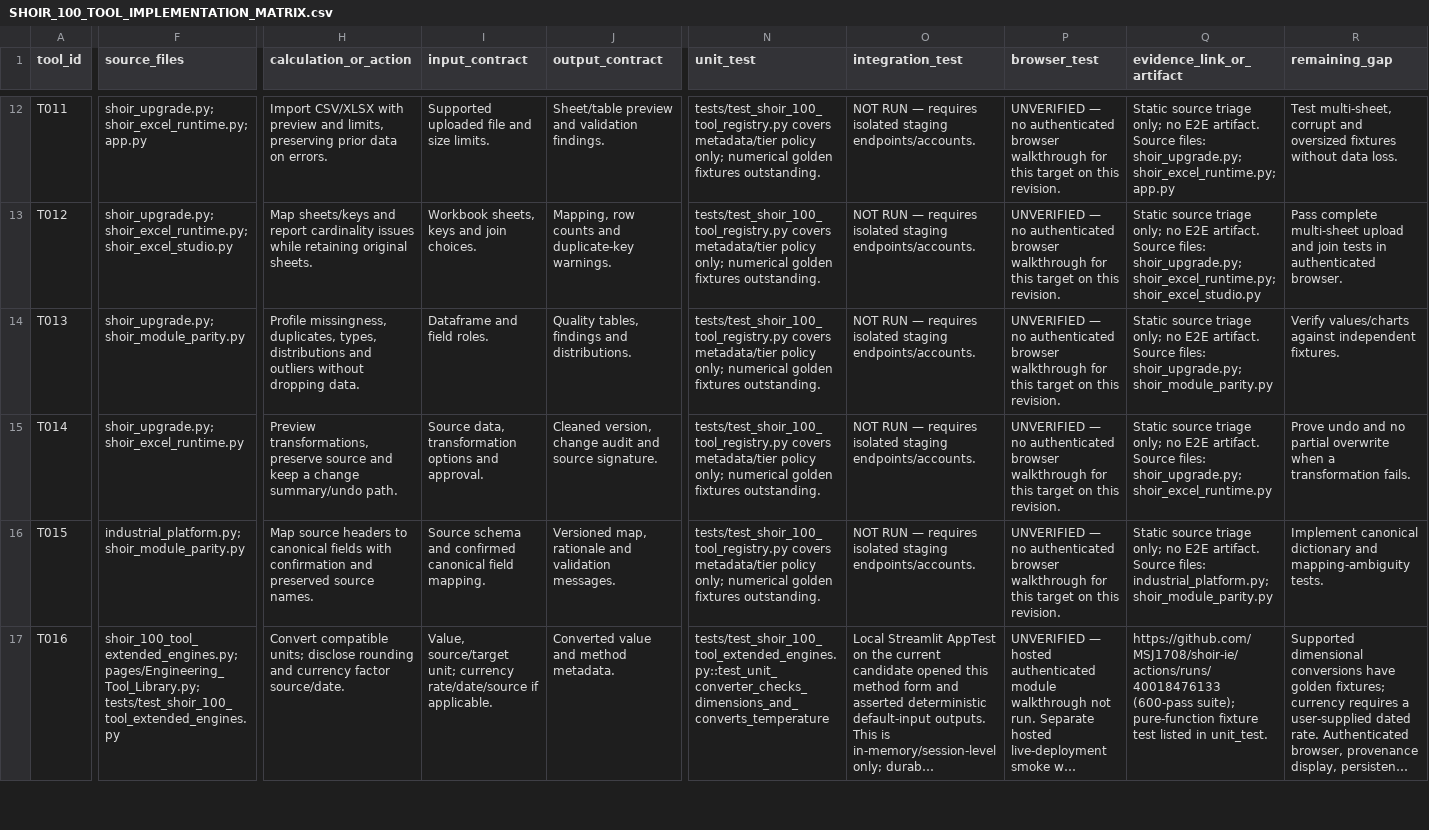
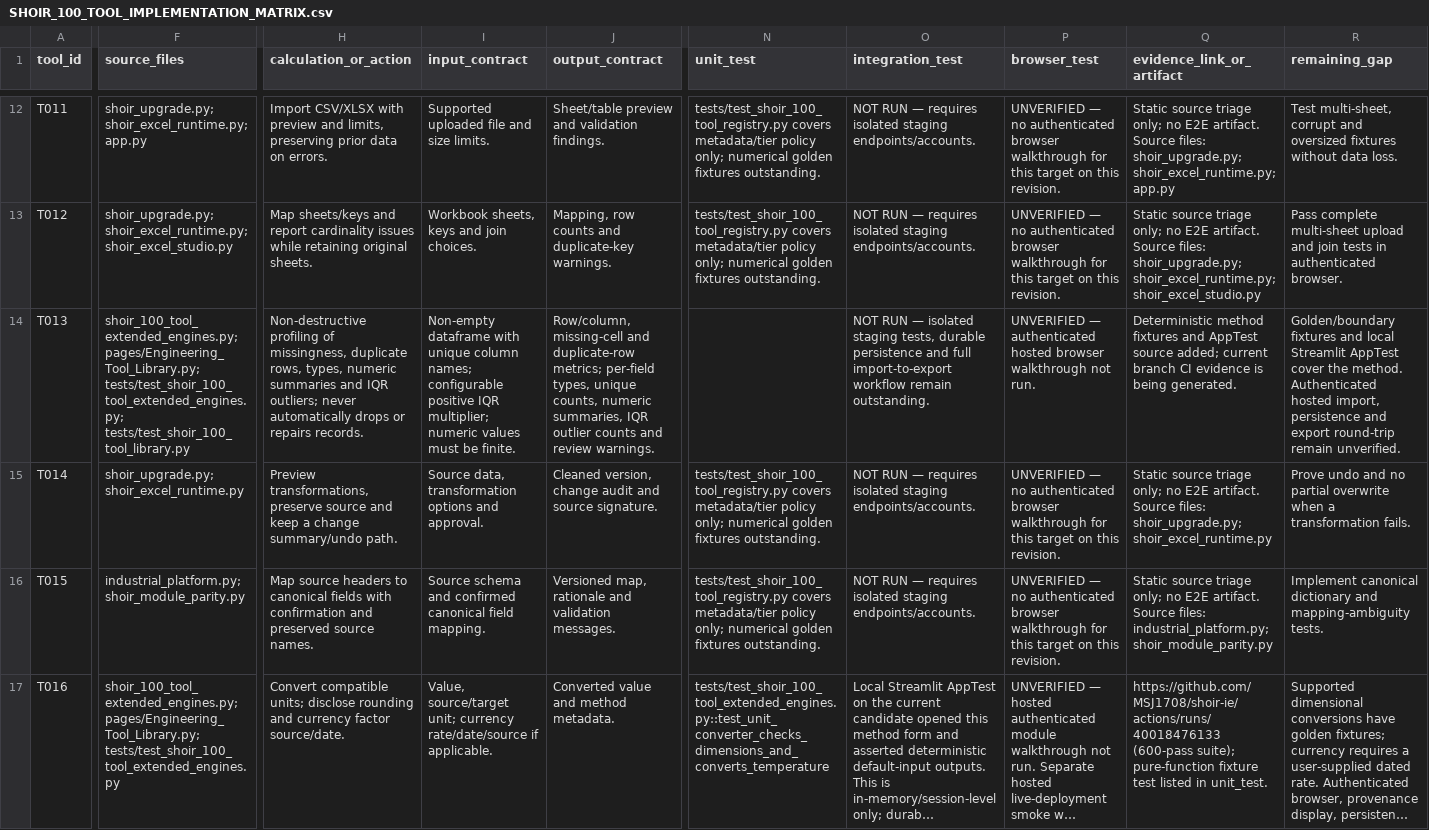
Before and after one commit to MSJ1708/shoir-ie, a CSV file: docs/SHOIR_100_TOOL_IMPLEMENTATION_MATRIX.csv, drawn as a sheet; only a part is shown, gaps mark what is left out; long unchanged cells end in …; the diff covers the shown part only; the diff names each change by its address in the sheet, - before the commit and + after, or states it on an @@ line.

Commit message:
docs: record new data-tool contracts and validation evidence

```diff
--- a/docs/SHOIR_100_TOOL_IMPLEMENTATION_MATRIX.csv
+++ b/docs/SHOIR_100_TOOL_IMPLEMENTATION_MATRIX.csv
-F14 (source_files): shoir_upgrade.py; shoir_module_parity.py
+F14 (source_files): shoir_100_tool_extended_engines.py; pages/Engineering_Tool_Library.py; tests/test_shoir_100_tool_extended_engines.py; tests/test_shoir_100_tool_library.py
-H14 (calculation_or_action): Profile missingness, duplicates, types, distributions and outliers without dropping data.
+H14 (calculation_or_action): Non-destructive profiling of missingness, duplicate rows, types, numeric summaries and IQR outliers; never automatically drops or repairs records.
-I14 (input_contract): Dataframe and field roles.
+I14 (input_contract): Non-empty dataframe with unique column names; configurable positive IQR multiplier; numeric values must be finite.
-J14 (output_contract): Quality tables, findings and distributions.
+J14 (output_contract): Row/column, missing-cell and duplicate-row metrics; per-field types, unique counts, numeric summaries, IQR outlier counts and review warnings.
-N14 (unit_test): tests/test_shoir_100_tool_registry.py covers metadata/tier policy only; numerical golden fixtures outstanding.
+N14 (unit_test): (empty)
-O14 (integration_test): …RUN — requires isolated staging endpoints/accounts.
+O14 (integration_test): …RUN — isolated staging tests, durable persistence and full import-to-export workflow remain outstanding.
-P14 (browser_test): UNVERIFIED — no authenticated browser walkthrough for this target on this revision.
+P14 (browser_test): UNVERIFIED — authenticated hosted browser walkthrough not run.
-Q14 (evidence_link_or_artifact): Static source triage only; no E2E artifact. Source files: shoir_upgrade.py; shoir_module_parity.py
+Q14 (evidence_link_or_artifact): Deterministic method fixtures and AppTest source added; current branch CI evidence is being generated.
-R14 (remaining_gap): Verify values/charts against independent fixtures.
+R14 (remaining_gap): Golden/boundary fixtures and local Streamlit AppTest cover the method. Authenticated hosted import, persistence and export round-trip remain unverified.
```
Also changed, not shown: 34 edited cells elsewhere in this file.
